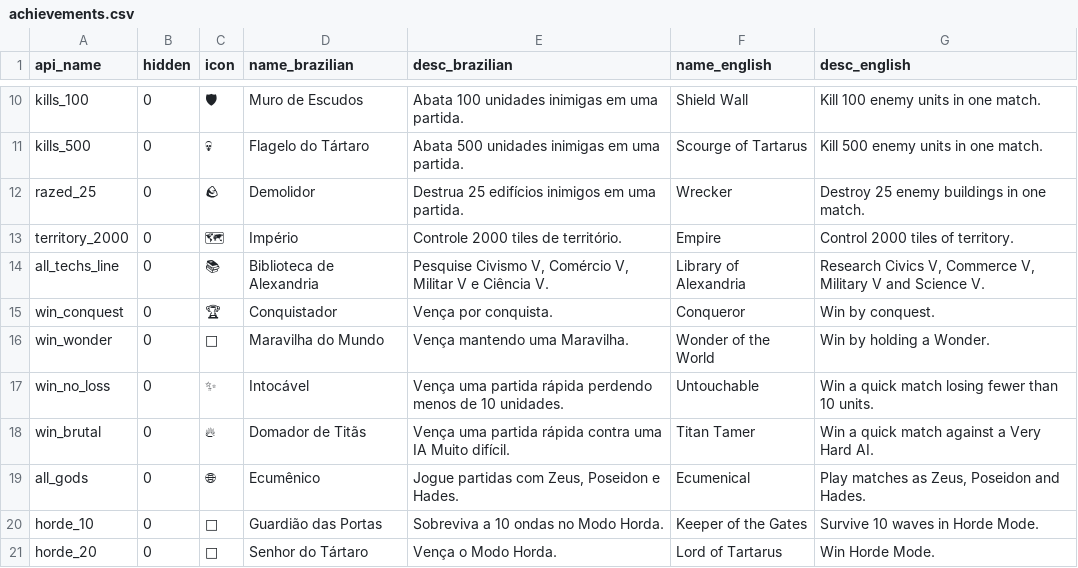
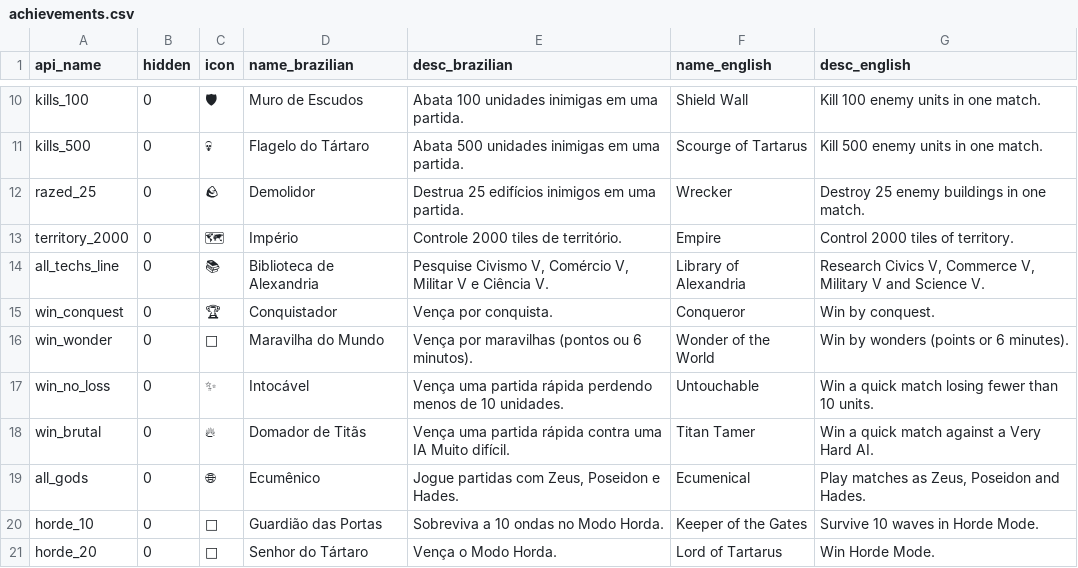
Before and after one commit to Felipebonamigo/AgeOfEarth, a CSV file: desktop/steam/achievements.csv, drawn as a sheet; only a part is shown, gaps mark what is left out.

```diff
--- a/desktop/steam/achievements.csv
+++ b/desktop/steam/achievements.csv
@@ -15,3 +15,3 @@ all_techs_line,0,📚,Biblioteca de Alexandria,"Pesquise Civismo V, Comércio V,
 win_conquest,0,🏆,Conquistador,Vença por conquista.,Conqueror,Win by conquest.
-win_wonder,0,🗽,Maravilha do Mundo,Vença mantendo uma Maravilha.,Wonder of the World,Win by holding a Wonder.
+win_wonder,0,🗽,Maravilha do Mundo,Vença por maravilhas (pontos ou 6 minutos).,Wonder of the World,Win by wonders (points or 6 minutes).
 win_no_loss,0,✨,Intocável,Vença uma partida rápida perdendo menos de 10 unidades.,Untouchable,Win a quick match losing fewer than 10 units.
```
Also changed, not shown: 39 other files.
